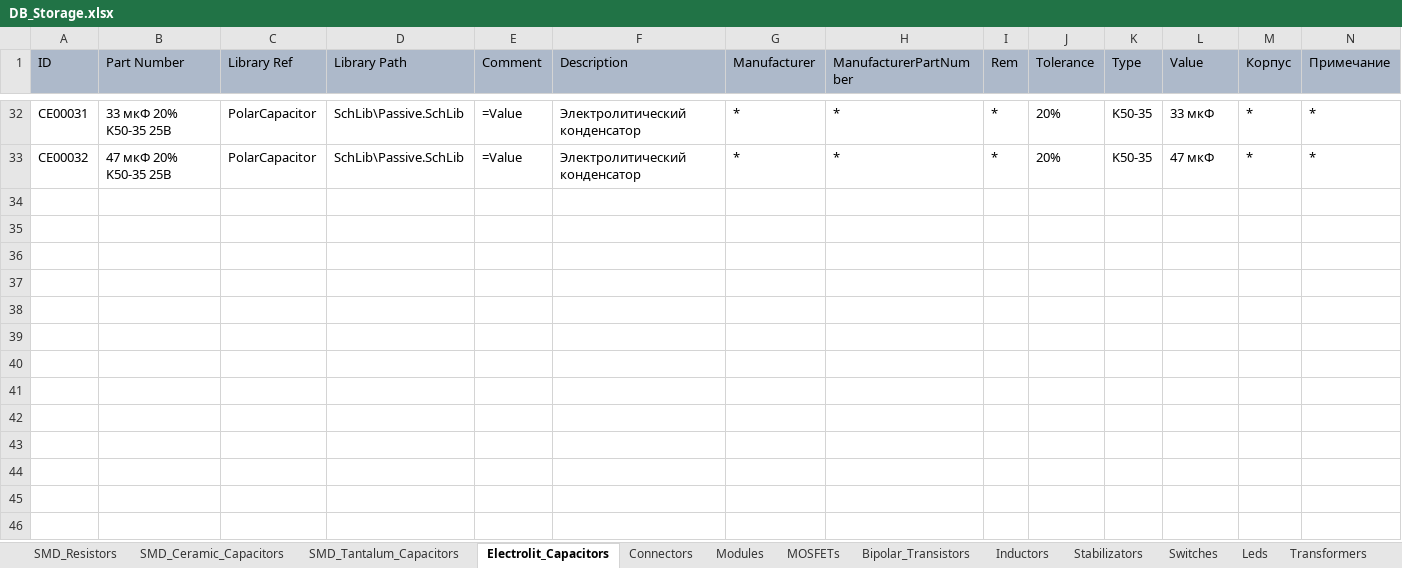
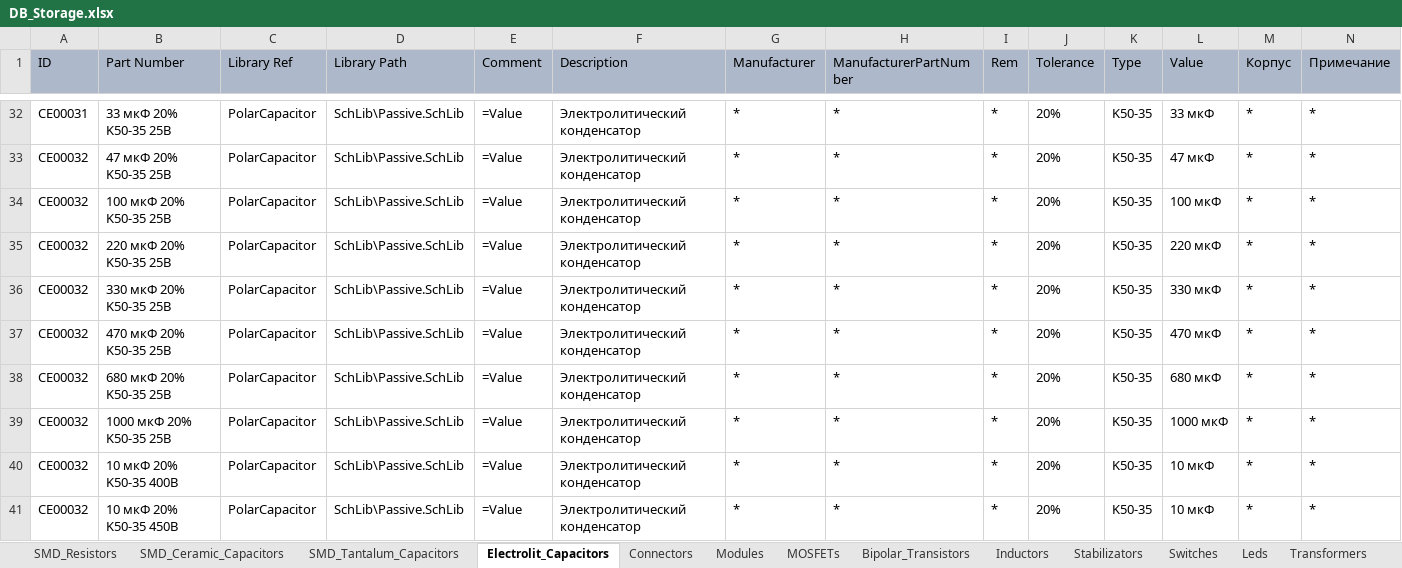
Before and after one commit to SergeyLadanov/AltiumComponentsDB, an Excel workbook: DB_Storage.xlsx, sheet Electrolit_Capacitors, drawn as a sheet; only a part is shown, gaps mark what is left out; values as stored, in another font and other column widths than the file's, no borders; rows hold the shown columns only; the diff names each change by its address in the sheet, - before the commit and + after, or states it on an @@ line.

Commit message:
Доделана база электролитических конденсаторов

```diff
--- a/DB_Storage.xlsx (sheet Electrolit_Capacitors)
+++ b/DB_Storage.xlsx (sheet Electrolit_Capacitors)
+row 34: CE00032 | 100 мкФ 20% K50-35 25В | PolarCapacitor | SchLib\Passive.SchLib | =Value | Электролитический конденсатор | * | * | * | 20% | K50-35 | 100 мкФ | * | *
+row 35: CE00032 | 220 мкФ 20% K50-35 25В | PolarCapacitor | SchLib\Passive.SchLib | =Value | Электролитический конденсатор | * | * | * | 20% | K50-35 | 220 мкФ | * | *
+row 36: CE00032 | 330 мкФ 20% K50-35 25В | PolarCapacitor | SchLib\Passive.SchLib | =Value | Электролитический конденсатор | * | * | * | 20% | K50-35 | 330 мкФ | * | *
+row 37: CE00032 | 470 мкФ 20% K50-35 25В | PolarCapacitor | SchLib\Passive.SchLib | =Value | Электролитический конденсатор | * | * | * | 20% | K50-35 | 470 мкФ | * | *
+row 38: CE00032 | 680 мкФ 20% K50-35 25В | PolarCapacitor | SchLib\Passive.SchLib | =Value | Электролитический конденсатор | * | * | * | 20% | K50-35 | 680 мкФ | * | *
+row 39: CE00032 | 1000 мкФ 20% K50-35 25В | PolarCapacitor | SchLib\Passive.SchLib | =Value | Электролитический конденсатор | * | * | * | 20% | K50-35 | 1000 мкФ | * | *
+row 40: CE00032 | 10 мкФ 20% K50-35 400В | PolarCapacitor | SchLib\Passive.SchLib | =Value | Электролитический конденсатор | * | * | * | 20% | K50-35 | 10 мкФ | * | *
+row 41: CE00032 | 10 мкФ 20% K50-35 450В | PolarCapacitor | SchLib\Passive.SchLib | =Value | Электролитический конденсатор | * | * | * | 20% | K50-35 | 10 мкФ | * | *
```
